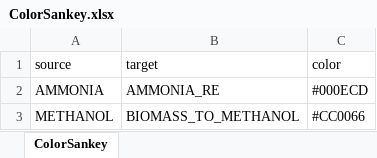
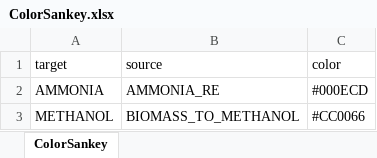
Before and after one commit to ArthurChuat/EnergyScopePy_dev, an Excel workbook: ColorSankey.xlsx, sheet ColorSankey, drawn as a sheet; only a part is shown; values as stored, in another font and other column widths than the file's, no borders; removed rows and columns are numbered as before the commit, all else as after; the diff names each change by its address in the sheet, - before the commit and + after, or states it on an @@ line.

Commit message:
Renovation: Updated, Sankey: AMPLpy + color

```diff
--- a/ColorSankey.xlsx (sheet ColorSankey)
+++ b/ColorSankey.xlsx (sheet ColorSankey)
-row 1: source | target | color
+row 1: target | source | color
```
Also changed, not shown: 12 other files.
